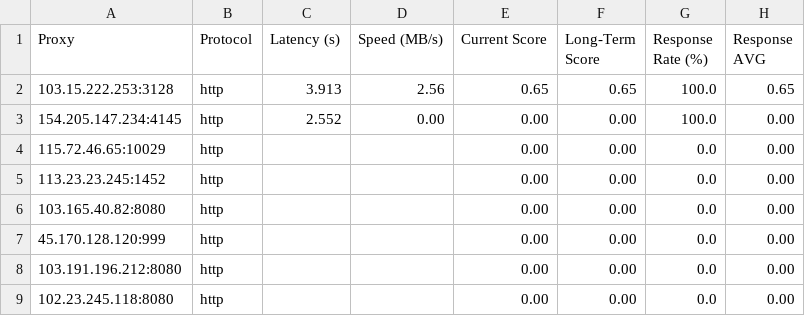
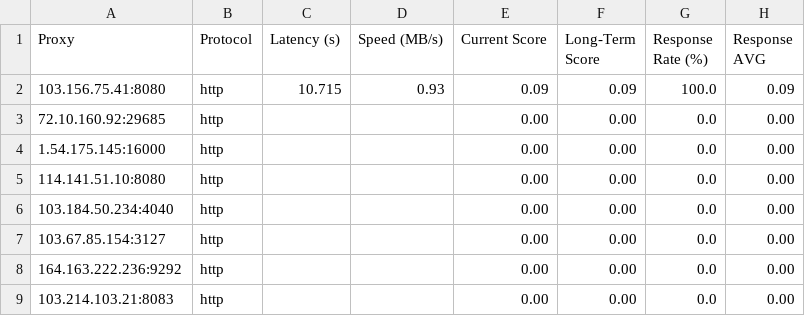
Before and after one commit to MuRongPIG/Proxy-Master, a CSV file: Output/proxy_benchmark_results.csv, drawn as a sheet.

```diff
--- a/Output/proxy_benchmark_results.csv
+++ b/Output/proxy_benchmark_results.csv
@@ -1,9 +1,9 @@
 Proxy,Protocol,Latency (s),Speed (MB/s),Current Score,Long-Term Score,Response Rate (%),Response AVG
-103.15.222.253:3128,http,3.913,2.56,0.65,0.65,100.0,0.65
-154.205.147.234:4145,http,2.552,0.00,0.00,0.00,100.0,0.00
-115.72.46.65:10029,http,,,0.00,0.00,0.0,0.00
-113.23.23.245:1452,http,,,0.00,0.00,0.0,0.00
-103.165.40.82:8080,http,,,0.00,0.00,0.0,0.00
-45.170.128.120:999,http,,,0.00,0.00,0.0,0.00
-103.191.196.212:8080,http,,,0.00,0.00,0.0,0.00
-102.23.245.118:8080,http,,,0.00,0.00,0.0,0.00
+103.156.75.41:8080,http,10.715,0.93,0.09,0.09,100.0,0.09
+72.10.160.92:29685,http,,,0.00,0.00,0.0,0.00
+1.54.175.145:16000,http,,,0.00,0.00,0.0,0.00
+114.141.51.10:8080,http,,,0.00,0.00,0.0,0.00
+103.184.50.234:4040,http,,,0.00,0.00,0.0,0.00
+103.67.85.154:3127,http,,,0.00,0.00,0.0,0.00
+164.163.222.236:9292,http,,,0.00,0.00,0.0,0.00
+103.214.103.21:8083,http,,,0.00,0.00,0.0,0.00
```
Also changed, not shown: Output/proxy_history.csv, 4 other files.
